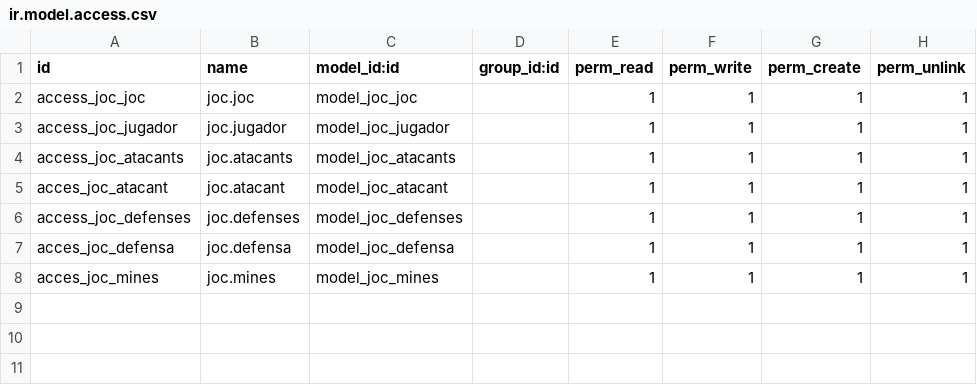
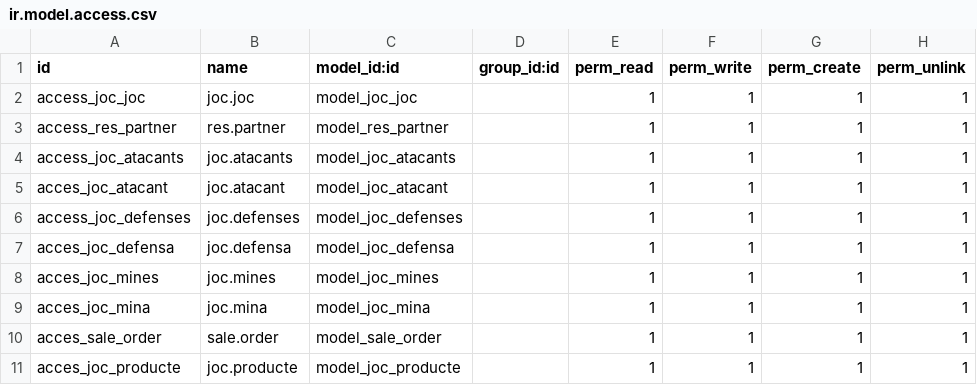
Before and after one commit to Edgarm17/repoOdoo, a CSV file: modules/joc/security/ir.model.access.csv, drawn as a sheet.

```diff
--- a/modules/joc/security/ir.model.access.csv
+++ b/modules/joc/security/ir.model.access.csv
@@ -2,3 +2,3 @@ id,name,model_id:id,group_id:id,perm_read,perm_write,perm_create,perm_unlink
 access_joc_joc,joc.joc,model_joc_joc,,1,1,1,1
-access_joc_jugador,joc.jugador,model_joc_jugador,,1,1,1,1
+access_res_partner,res.partner,model_res_partner,,1,1,1,1
 access_joc_atacants,joc.atacants,model_joc_atacants,,1,1,1,1
@@ -8 +8,4 @@ acces_joc_defensa,joc.defensa,model_joc_defensa,,1,1,1,1
 acces_joc_mines,joc.mines,model_joc_mines,,1,1,1,1
+acces_joc_mina,joc.mina,model_joc_mina,,1,1,1,1
+acces_sale_order,sale.order,model_sale_order,,1,1,1,1
+acces_joc_producte,joc.producte,model_joc_producte,,1,1,1,1
```
Also changed, not shown: 12 other files.
